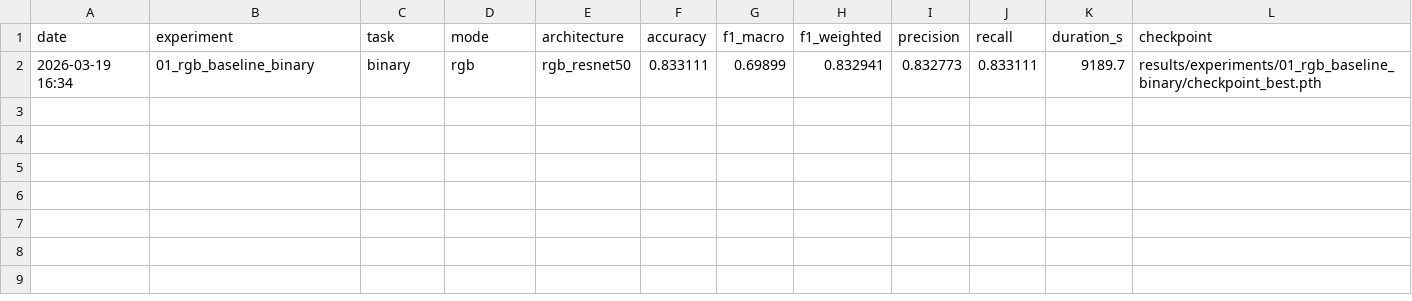
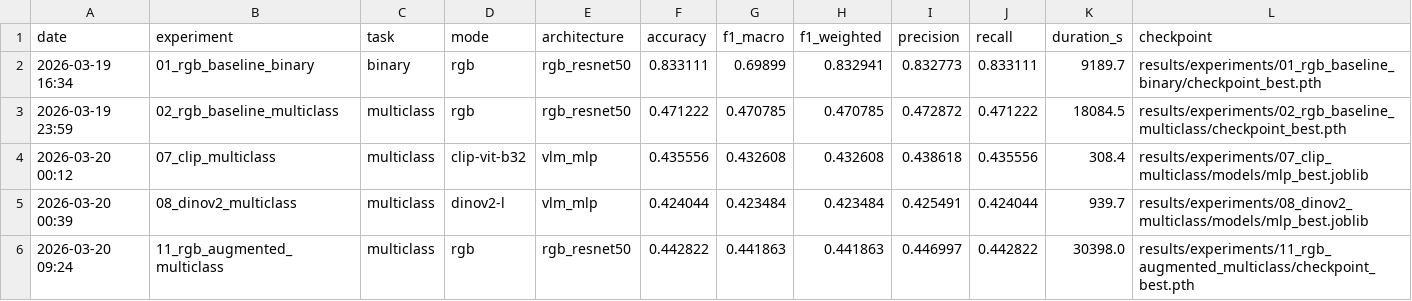
Before and after one commit to HectorPenades/Defactify, a CSV file: results/comparison_table.csv, drawn as a sheet.

Commit message:
Add Phase 3 VLM embeddings and augmentation experiments
Phase 3 — VLM frozen features + classifier sweep:
- src/processing/embeddings.py: CLIP, DINOv2-L, SigLIP extractors
- src/utils/embedding_cache.py: embedding cache per model+split
- src/classifiers/: MLP, LR, RF, XGBoost, SVM sweep
- scripts/compute_embeddings.py: pre-compute embeddings CLI
- scripts/run_vlm_experiments.py: run sweep from cached embeddings
- configs 07-10: CLIP, DINOv2, SigLIP, ensemble experiments

Augmentation improvements:
- src/data/transforms.py: add rotation, blur, grayscale, random_erasing,
  random_resized_crop support (previously blur was silently ignored)
- configs/experiments/02_rgb_baseline_multiclass.yaml: document augmentations
- configs/experiments/11_rgb_augmented_multiclass.yaml: aggressive augmentations

Other:
- .gitignore: exclude *.joblib and predictions.csv (too large)
- PLAN.md, README.md, TESTING.md: updated for Phase 3

```diff
--- a/results/comparison_table.csv
+++ b/results/comparison_table.csv
@@ -2 +2,5 @@ date,experiment,task,mode,architecture,accuracy,f1_macro,f1_weighted,precision,r
 2026-03-19 16:34,01_rgb_baseline_binary,binary,rgb,rgb_resnet50,0.833111,0.69899,0.832941,0.832773,0.833111,9189.7,results/experiments/01_rgb_baseline_binary/checkpoint_best.pth
+2026-03-19 23:59,02_rgb_baseline_multiclass,multiclass,rgb,rgb_resnet50,0.471222,0.470785,0.470785,0.472872,0.471222,18084.5,results/experiments/02_rgb_baseline_multiclass/checkpoint_best.pth
+2026-03-20 00:12,07_clip_multiclass,multiclass,clip-vit-b32,vlm_mlp,0.435556,0.432608,0.432608,0.438618,0.435556,308.4,results/experiments/07_clip_multiclass/models/mlp_best.joblib
+2026-03-20 00:39,08_dinov2_multiclass,multiclass,dinov2-l,vlm_mlp,0.424044,0.423484,0.423484,0.425491,0.424044,939.7,results/experiments/08_dinov2_multiclass/models/mlp_best.joblib
+2026-03-20 09:24,11_rgb_augmented_multiclass,multiclass,rgb,rgb_resnet50,0.442822,0.441863,0.441863,0.446997,0.442822,30398.0,results/experiments/11_rgb_augmented_multiclass/checkpoint_best.pth
```
Also changed, not shown: 30 other files.
